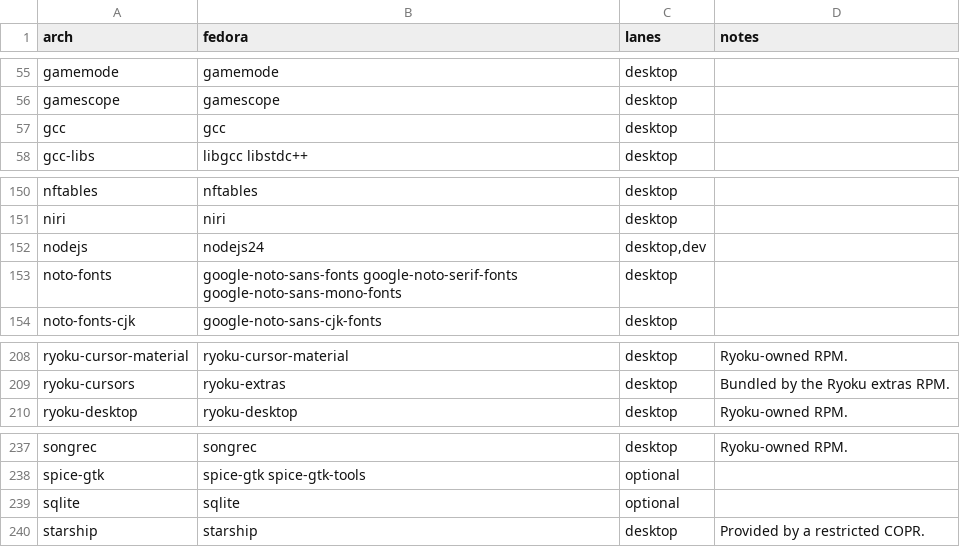
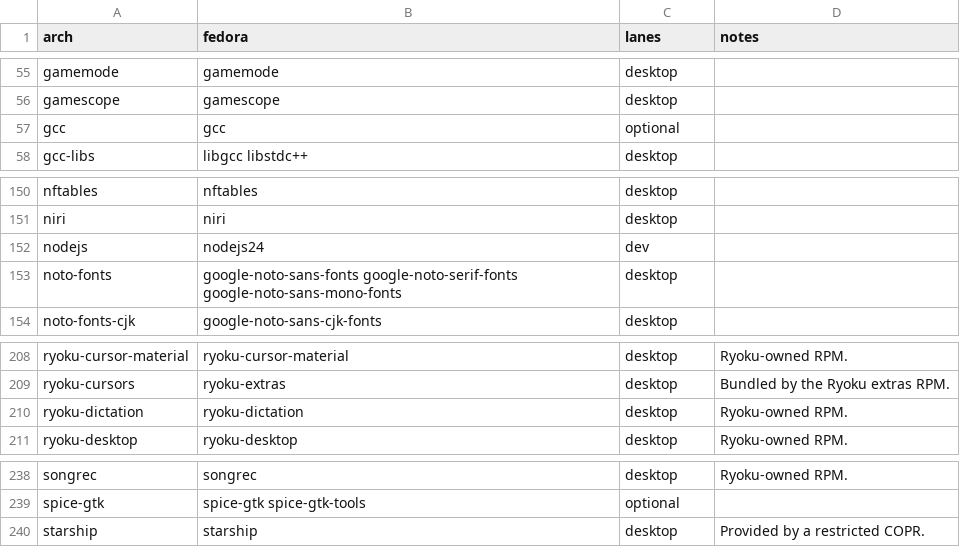
Before and after one commit to Ryoku-dev/ryoku, a TSV file: fedora/packages/translations.tsv, drawn as a sheet; only a part is shown, gaps mark what is left out.

Commit message:
[release] packages: translate ryoku-dictation and align lanes
The dictation package joined the desktop formula but its Void template, Fedora spec and translation rows were never kept in step, so the closure and lane checks rejected gcc, nodejs, sqlite, ryoku-dictation, prowl and the mesa and wayland packages. The rows now match the packaging, the two Ryoku-owned specs require the translated libraries, and the dictation PKGBUILD drops the base libraries every other Ryoku formula leaves to the base set.

```diff
--- a/fedora/packages/translations.tsv
+++ b/fedora/packages/translations.tsv
@@ -56,3 +56,3 @@ gamemode	gamemode	desktop
 gamescope	gamescope	desktop	
-gcc	gcc	desktop	
+gcc	gcc	optional	
 gcc-libs	libgcc libstdc++	desktop	
@@ -151,3 +151,3 @@ nftables	nftables	desktop
 niri	niri	desktop	
-nodejs	nodejs24	desktop,dev	
+nodejs	nodejs24	dev	
 noto-fonts	google-noto-sans-fonts google-noto-serif-fonts google-noto-sans-mono-fonts	desktop	
@@ -209,2 +209,3 @@ ryoku-cursor-material	ryoku-cursor-material	desktop	Ryoku-owned RPM.
 ryoku-cursors	ryoku-extras	desktop	Bundled by the Ryoku extras RPM.
+ryoku-dictation	ryoku-dictation	desktop	Ryoku-owned RPM.
 ryoku-desktop	ryoku-desktop	desktop	Ryoku-owned RPM.
@@ -238,3 +239,2 @@ songrec	songrec	desktop	Ryoku-owned RPM.
 spice-gtk	spice-gtk spice-gtk-tools	optional	
-sqlite	sqlite	optional	
 starship	starship	desktop	Provided by a restricted COPR.
```
Also changed, not shown: void/packages/translations.tsv, 7 other files.
